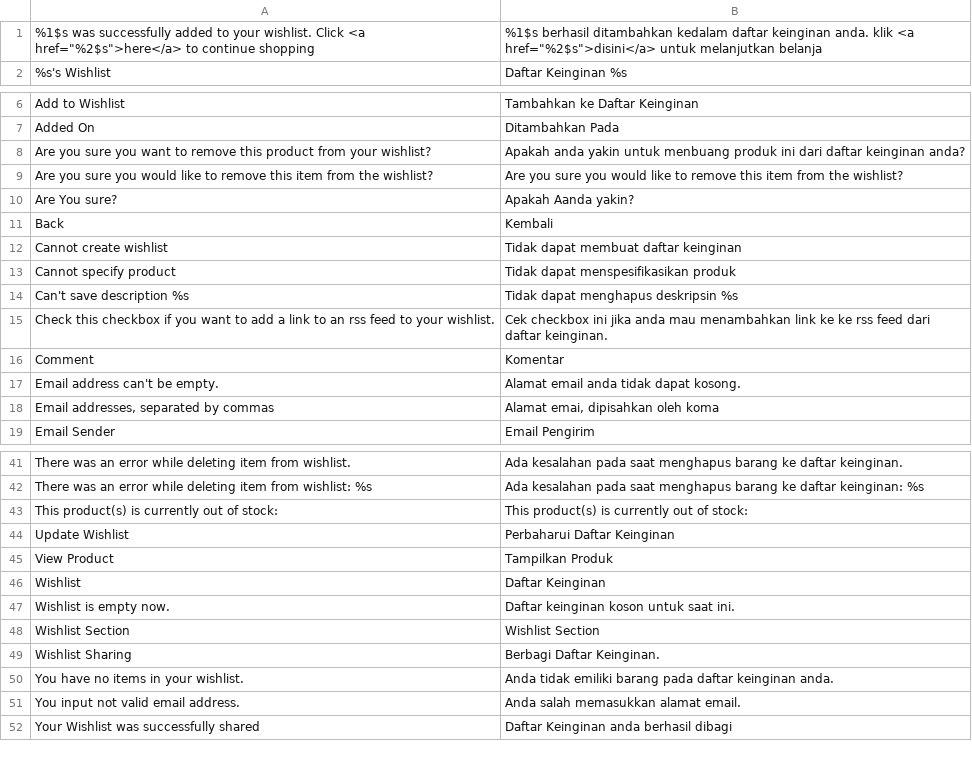
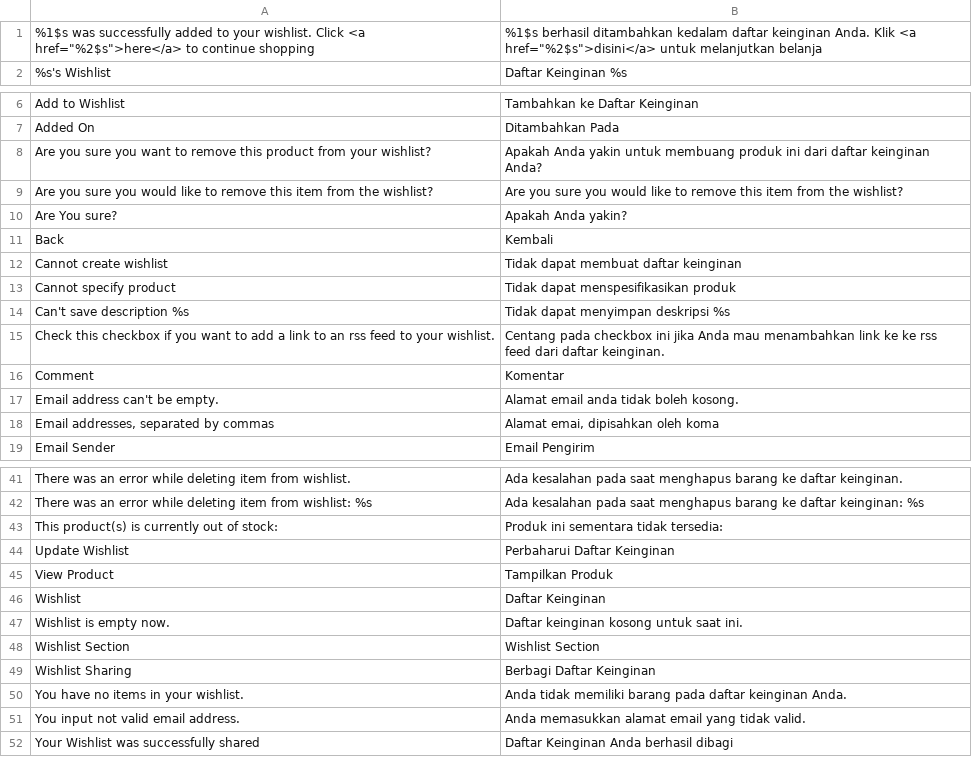
Before and after one commit to alita/magento-id, a CSV file: app/locale/id_ID/Mage_Wishlist.csv, drawn as a sheet; only a part is shown, gaps mark what is left out; the diff covers the shown part only.

Commit message:
Memperbaiki beberapa kesalahan eja. Menulis "anda" dengan Capital ==> "Anda".

```diff
--- a/app/locale/id_ID/Mage_Wishlist.csv
+++ b/app/locale/id_ID/Mage_Wishlist.csv
@@ -1,2 +1,2 @@
-"%1$s was successfully added to your wishlist. Click <a href=""%2$s"">here</a> to continue shopping","%1$s berhasil ditambahkan kedalam daftar keinginan anda. klik <a href=""%2$s"">disini</a> untuk melanjutkan belanja"
+"%1$s was successfully added to your wishlist. Click <a href=""%2$s"">here</a> to continue shopping","%1$s berhasil ditambahkan kedalam daftar keinginan Anda. Klik <a href=""%2$s"">disini</a> untuk melanjutkan belanja"
 "%s's Wishlist","Daftar Keinginan %s"
@@ -7,5 +7,5 @@
 "Added On","Ditambahkan Pada"
-"Are you sure you want to remove this product from your wishlist?","Apakah anda yakin untuk menbuang produk ini dari daftar keinginan anda?"
+"Are you sure you want to remove this product from your wishlist?","Apakah Anda yakin untuk membuang produk ini dari daftar keinginan Anda?"
 "Are you sure you would like to remove this item from the wishlist?","Are you sure you would like to remove this item from the wishlist?"
-"Are You sure?","Apakah Aanda yakin?"
+"Are You sure?","Apakah Anda yakin?"
 "Back","Kembali"
@@ -13,6 +13,6 @@
 "Cannot specify product","Tidak dapat menspesifikasikan produk"
-"Can't save description %s","Tidak dapat menghapus deskripsin %s"
-"Check this checkbox if you want to add a link to an rss feed to your wishlist.","Cek checkbox ini jika anda mau menambahkan link ke ke rss feed dari daftar keinginan."
+"Can't save description %s","Tidak dapat menyimpan deskripsi %s"
+"Check this checkbox if you want to add a link to an rss feed to your wishlist.","Centang pada checkbox ini jika Anda mau menambahkan link ke ke rss feed dari daftar keinginan."
 "Comment","Komentar"
-"Email address can't be empty.","Alamat email anda tidak dapat kosong."
+"Email address can't be empty.","Alamat email anda tidak boleh kosong."
 "Email addresses, separated by commas","Alamat emai, dipisahkan oleh koma"
@@ -42,3 +42,3 @@
 "There was an error while deleting item from wishlist: %s","Ada kesalahan pada saat menghapus barang ke daftar keinginan: %s"
-"This product(s) is currently out of stock:","This product(s) is currently out of stock:"
+"This product(s) is currently out of stock:","Produk ini sementara tidak tersedia:"
 "Update Wishlist","Perbaharui Daftar Keinginan"
@@ -46,7 +46,7 @@
 "Wishlist","Daftar Keinginan"
-"Wishlist is empty now.","Daftar keinginan koson untuk saat ini."
+"Wishlist is empty now.","Daftar keinginan kosong untuk saat ini."
 "Wishlist Section","Wishlist Section"
-"Wishlist Sharing","Berbagi Daftar Keinginan."
-"You have no items in your wishlist.","Anda tidak emiliki barang pada daftar keinginan anda."
-"You input not valid email address.","Anda salah memasukkan alamat email."
-"Your Wishlist was successfully shared","Daftar Keinginan anda berhasil dibagi"
+"Wishlist Sharing","Berbagi Daftar Keinginan"
+"You have no items in your wishlist.","Anda tidak memiliki barang pada daftar keinginan Anda."
+"You input not valid email address.","Anda memasukkan alamat email yang tidak valid."
+"Your Wishlist was successfully shared","Daftar Keinginan Anda berhasil dibagi"
```
Also changed, not shown: 1 edited cell elsewhere in this file.
